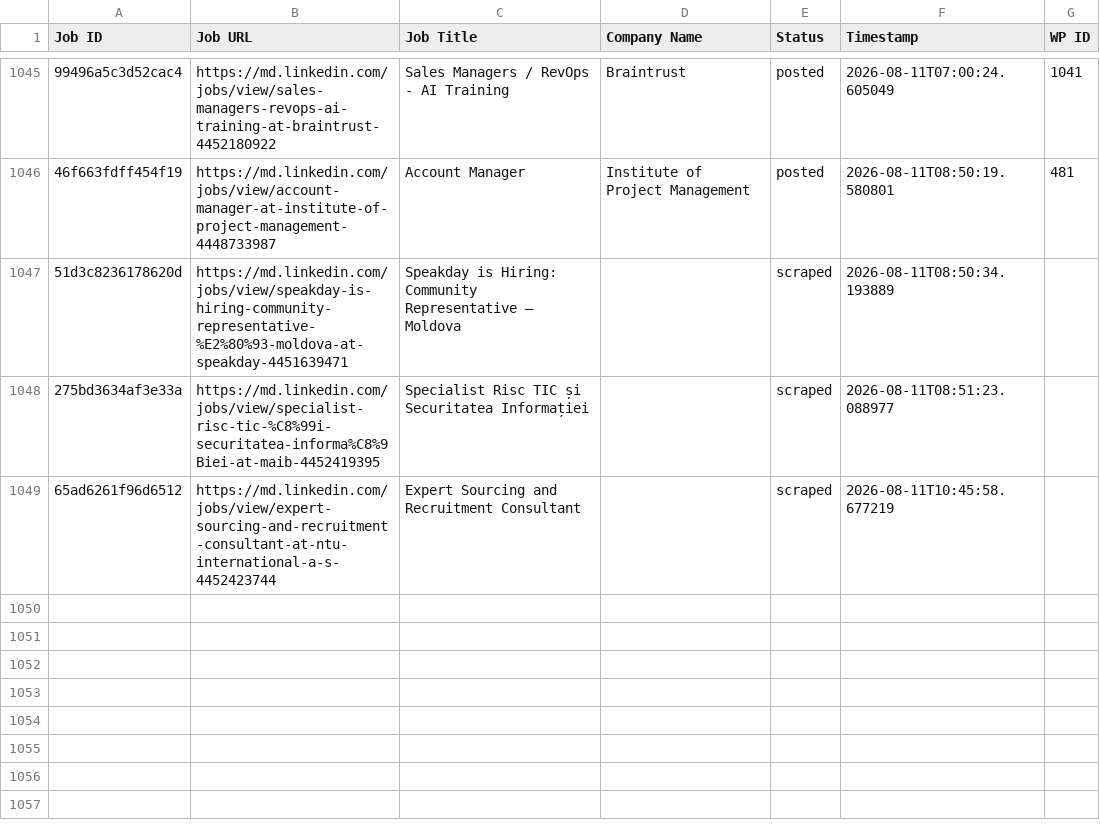
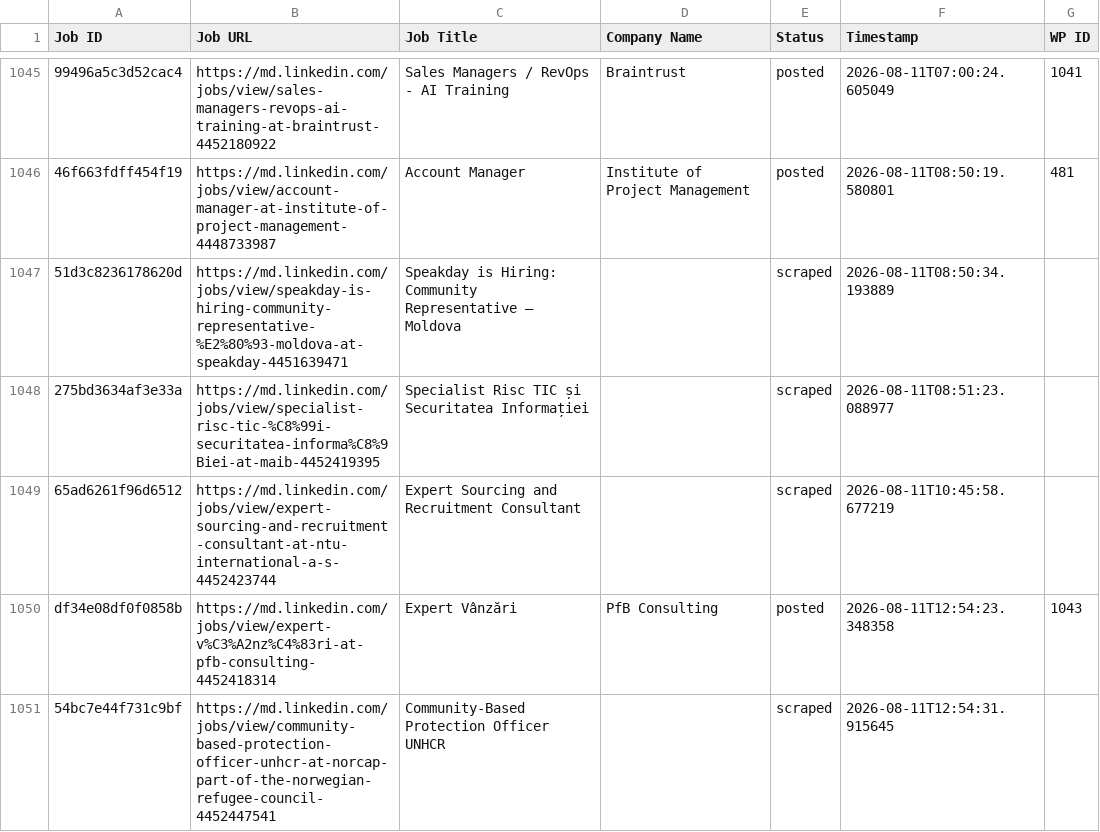
Before and after one commit to innovationinc2000/md, a CSV file: processed_jobs.csv, drawn as a sheet; only a part is shown, gaps mark what is left out; the diff names each change by its address in the sheet, - before the commit and + after, or states it on an @@ line.

```diff
--- a/processed_jobs.csv
+++ b/processed_jobs.csv
+row 1050: df34e08df0f0858b | https://md.linkedin.com/jobs/view/expert-v%C3%A2nz%C4%83ri-at-pfb-consulting-4452418314 | Expert Vânzări | PfB Consulting | posted | 2026-08-11T12:54:23.348358 | 1043
+row 1051: 54bc7e44f731c9bf | https://md.linkedin.com/jobs/view/community-based-protection-officer-unhcr-at-norcap-part-of-the-norwegian-refugee-council-4452447541 | Community-Based Protection Officer UNHCR |  | scraped | 2026-08-11T12:54:31.915645
```
